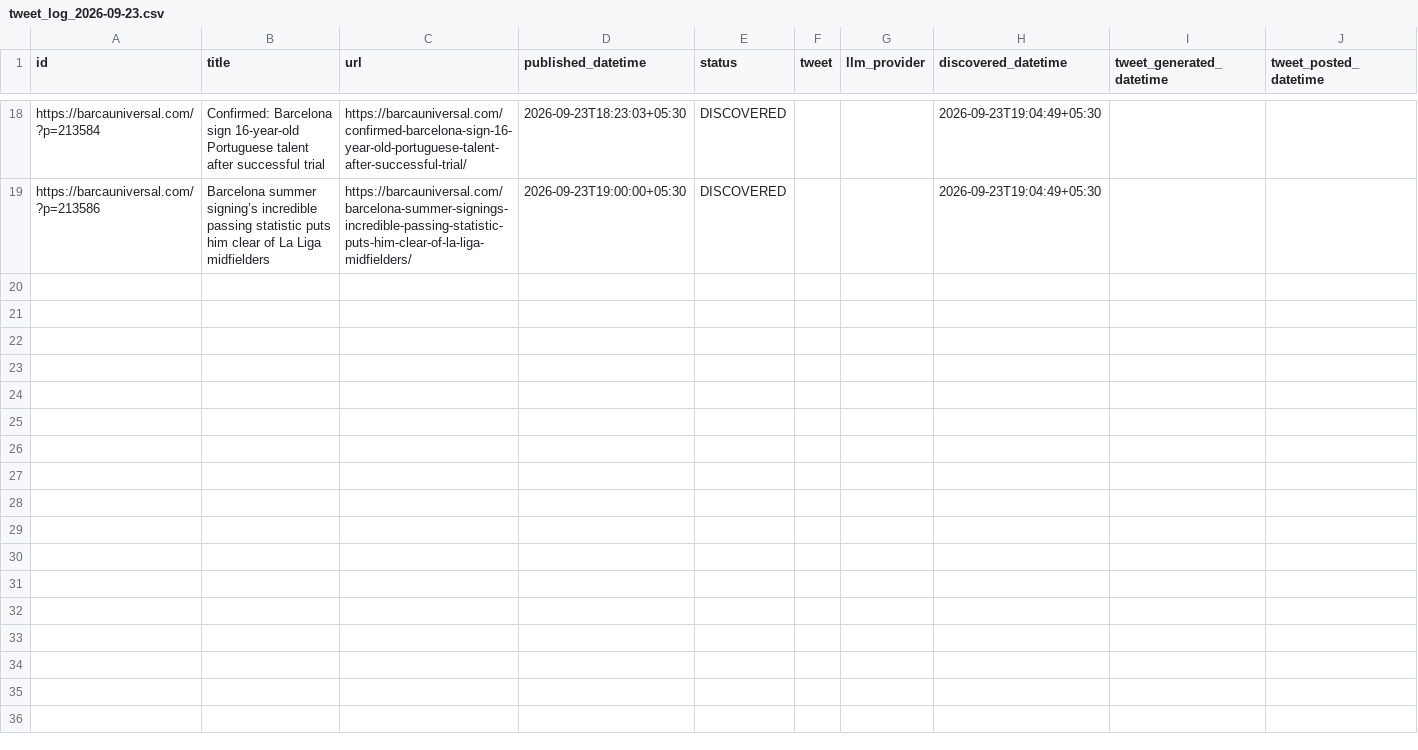
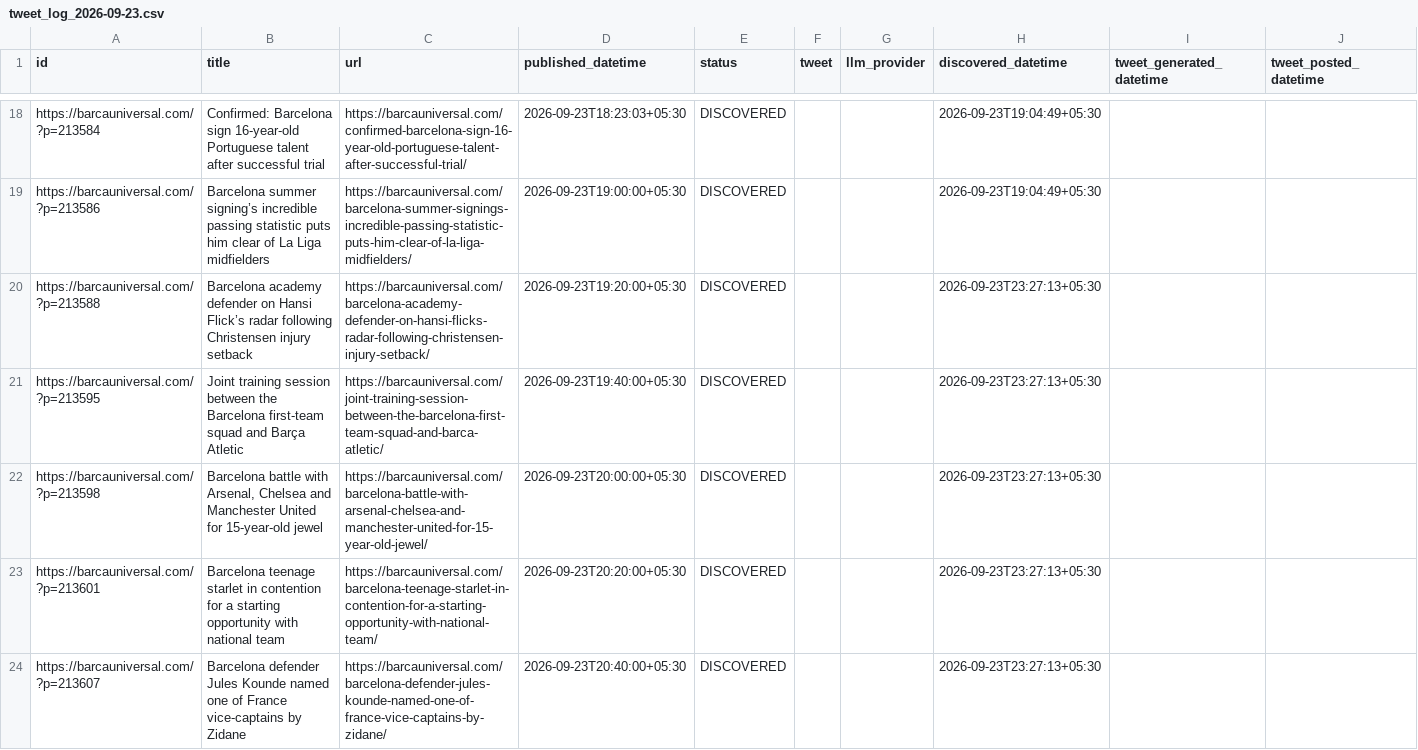
Before and after one commit to dinesh-kanakaraj/Kestrel, a CSV file: logs/tweet_log_2026-09-23.csv, drawn as a sheet; only a part is shown, gaps mark what is left out; the diff covers the shown part only.

Commit message:
state: RSS watcher run 35899091070

```diff
--- a/logs/tweet_log_2026-09-23.csv
+++ b/logs/tweet_log_2026-09-23.csv
@@ -21 +21,6 @@ https://barcauniversal.com/?p=213584,Confirmed: Barcelona sign 16-year-old Portu
 https://barcauniversal.com/?p=213586,Barcelona summer signing’s incredible passing statistic puts him clear of La Liga midfielders,https://barcauniversal.com/barcelona-summer-signings-incredible-passing-statistic-puts-him-clear-of-la-liga-midfielders/,2026-09-23T19:00:00+05:30,DISCOVERED,,,2026-09-23T19:04:49+05:30,,
+https://barcauniversal.com/?p=213588,Barcelona academy defender on Hansi Flick’s radar following Christensen injury setback,https://barcauniversal.com/barcelona-academy-defender-on-hansi-flicks-radar-following-christensen-injury-setback/,2026-09-23T19:20:00+05:30,DISCOVERED,,,2026-09-23T23:27:13+05:30,,
+https://barcauniversal.com/?p=213595,Joint training session between the Barcelona first-team squad and Barça Atletic,https://barcauniversal.com/joint-training-session-between-the-barcelona-first-team-squad-and-barca-atletic/,2026-09-23T19:40:00+05:30,DISCOVERED,,,2026-09-23T23:27:13+05:30,,
+https://barcauniversal.com/?p=213598,"Barcelona battle with Arsenal, Chelsea and Manchester United for 15-year-old jewel",https://barcauniversal.com/barcelona-battle-with-arsenal-chelsea-and-manchester-united-for-15-year-old-jewel/,2026-09-23T20:00:00+05:30,DISCOVERED,,,2026-09-23T23:27:13+05:30,,
+https://barcauniversal.com/?p=213601,Barcelona teenage starlet in contention for a starting opportunity with national team,https://barcauniversal.com/barcelona-teenage-starlet-in-contention-for-a-starting-opportunity-with-national-team/,2026-09-23T20:20:00+05:30,DISCOVERED,,,2026-09-23T23:27:13+05:30,,
+https://barcauniversal.com/?p=213607,Barcelona defender Jules Kounde named one of France vice-captains by Zidane,https://barcauniversal.com/barcelona-defender-jules-kounde-named-one-of-france-vice-captains-by-zidane/,2026-09-23T20:40:00+05:30,DISCOVERED,,,2026-09-23T23:27:13+05:30,,
```
Also changed, not shown: 4 added rows elsewhere in this file.
